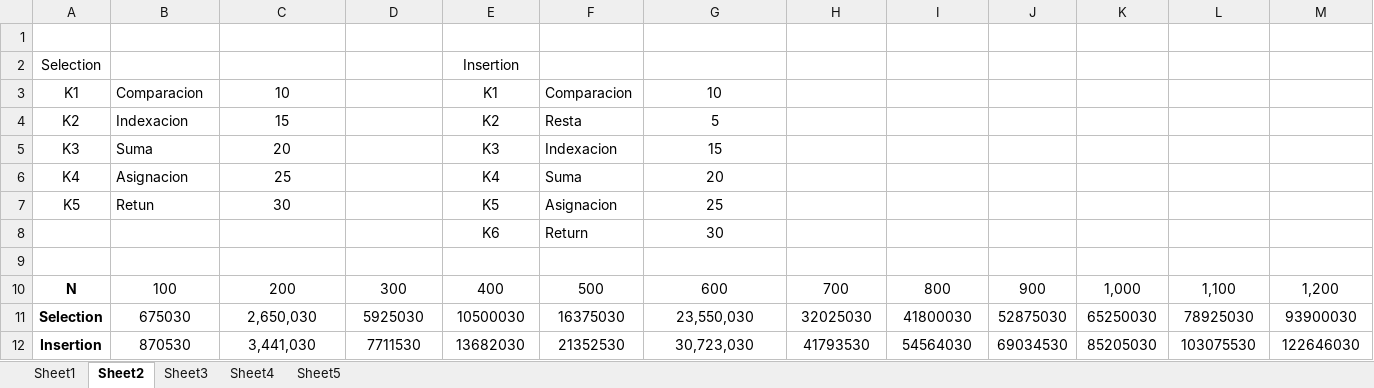
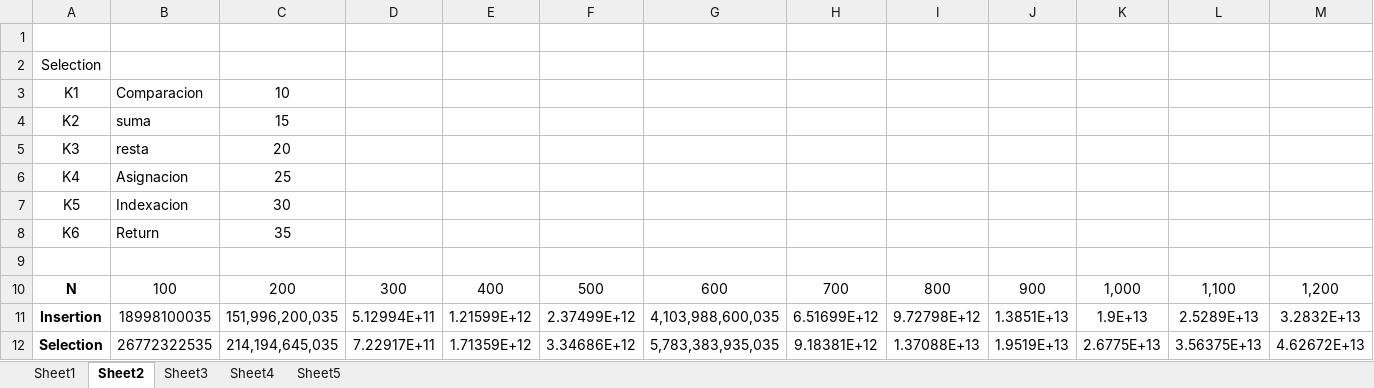
Before and after one commit to miumiu997/AnalisisAlgoritmoMiuyin, an Excel workbook: Miuyin_Yong_Wong_Tarea1_Analisis.xlsx, sheet Sheet2, drawn as a sheet; only a part is shown; values as stored, in another font and other column widths than the file's, no borders; charts and pictures not drawn; removed rows and columns are numbered as before the commit, all else as after; rows hold the shown columns only; the diff names each change by its address in the sheet, - before the commit and + after, or states it on an @@ line.

```diff
--- a/Miuyin_Yong_Wong_Tarea1_Analisis.xlsx (sheet Sheet2)
+++ b/Miuyin_Yong_Wong_Tarea1_Analisis.xlsx (sheet Sheet2)
-E2: Insertion
+E2: (empty)
-E3: K1
+E3: (empty)
-F3: Comparacion
+F3: (empty)
-G3: 10
+G3: (empty)
-B4: Indexacion
+B4: suma
-E4: K2
+E4: (empty)
-F4: Resta
+F4: (empty)
-G4: 5
+G4: (empty)
-B5: Suma
+B5: resta
-E5: K3
+E5: (empty)
-F5: Indexacion
+F5: (empty)
-G5: 15
+G5: (empty)
-E6: K4
+E6: (empty)
-F6: Suma
+F6: (empty)
-G6: 20
+G6: (empty)
-B7: Retun
+B7: Indexacion
-E7: K5
+E7: (empty)
-F7: Asignacion
+F7: (empty)
-G7: 25
+G7: (empty)
-row 8:  |  |  |  | K6 | Return | 30
+row 8: K6 | Return | 35
-row 11: Selection | 675030 | 2,650,030 | 5925030 | 10500030 | 16375030 | 23,550,030 | 32025030 | 41800030 | 52875030 | 65250030 | 78925030 | 93900030
-row 12: Insertion | 870530 | 3,441,030 | 7711530 | 13682030 | 21352530 | 30,723,030 | 41793530 | 54564030 | 69034530 | 85205030 | 103075530 | 122646030
+row 11: Insertion | 18998100035 | 151,996,200,035 | 5.12994E+11 | 1.21599E+12 | 2.37499E+12 | 4,103,988,600,035 | 6.51699E+12 | 9.72798E+12 | 1.3851E+13 | 1.9E+13 | 2.5289E+13 | 3.2832E+13
+row 12: Selection | 26772322535 | 214,194,645,035 | 7.22917E+11 | 1.71359E+12 | 3.34686E+12 | 5,783,383,935,035 | 9.18381E+12 | 1.37088E+13 | 1.9519E+13 | 2.6775E+13 | 3.56375E+13 | 4.62672E+13
```
Also changed, not shown: sheet Sheet3, sheet Sheet5, sheet Sheet1, sheet Sheet4, charts or pictures.
